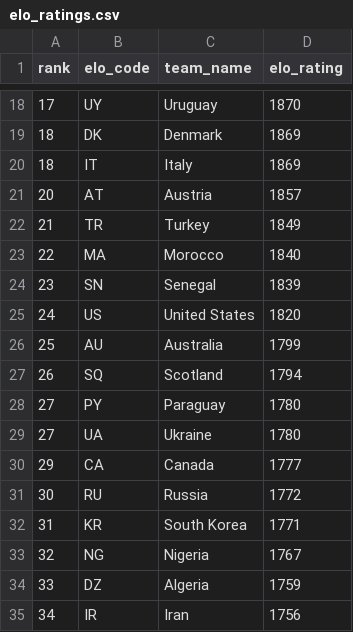
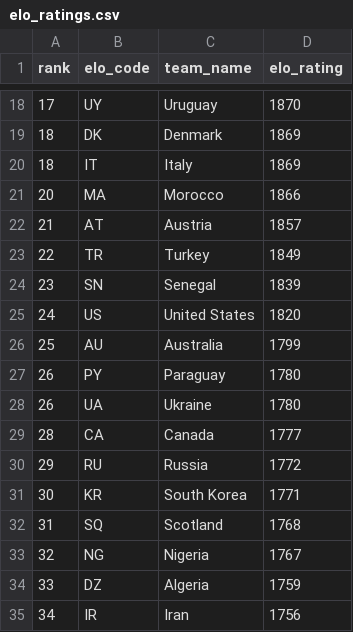
Before and after one commit to jamoji-ai/world-cup-predictor-pro, a CSV file: data/raw/elo_ratings.csv, drawn as a sheet; only a part is shown, gaps mark what is left out.

```diff
--- a/data/raw/elo_ratings.csv
+++ b/data/raw/elo_ratings.csv
@@ -20,5 +20,5 @@ rank,elo_code,team_name,elo_rating
 18,IT,Italy,1869
-20,AT,Austria,1857
-21,TR,Turkey,1849
-22,MA,Morocco,1840
+20,MA,Morocco,1866
+21,AT,Austria,1857
+22,TR,Turkey,1849
 23,SN,Senegal,1839
@@ -26,8 +26,8 @@ rank,elo_code,team_name,elo_rating
 25,AU,Australia,1799
-26,SQ,Scotland,1794
-27,PY,Paraguay,1780
-27,UA,Ukraine,1780
-29,CA,Canada,1777
-30,RU,Russia,1772
-31,KR,South Korea,1771
+26,PY,Paraguay,1780
+26,UA,Ukraine,1780
+28,CA,Canada,1777
+29,RU,Russia,1772
+30,KR,South Korea,1771
+31,SQ,Scotland,1768
 32,NG,Nigeria,1767
```
Also changed, not shown: data/processed/teams_master.csv, data/processed/wpi_scores.csv, 4 other files.
